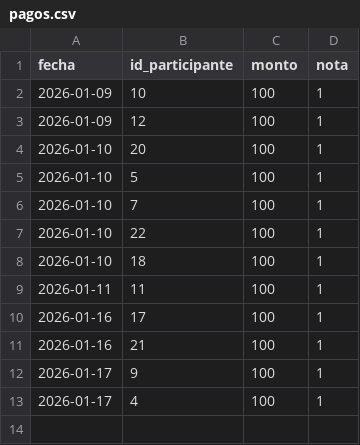
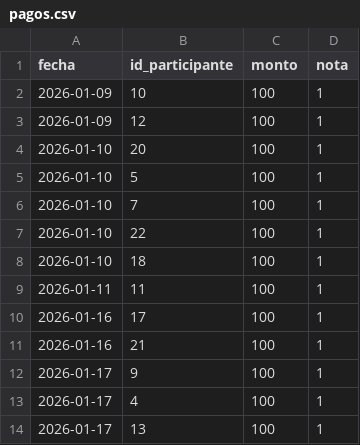
Before and after one commit to xLuffy025/tanda_cumple, a CSV file: datos_tanda/pagos.csv, drawn as a sheet; the diff names each change by its address in the sheet, - before the commit and + after, or states it on an @@ line.

Commit message:
update

```diff
--- a/datos_tanda/pagos.csv
+++ b/datos_tanda/pagos.csv
+row 14: 2026-01-17 | 13 | 100 | 1
```
